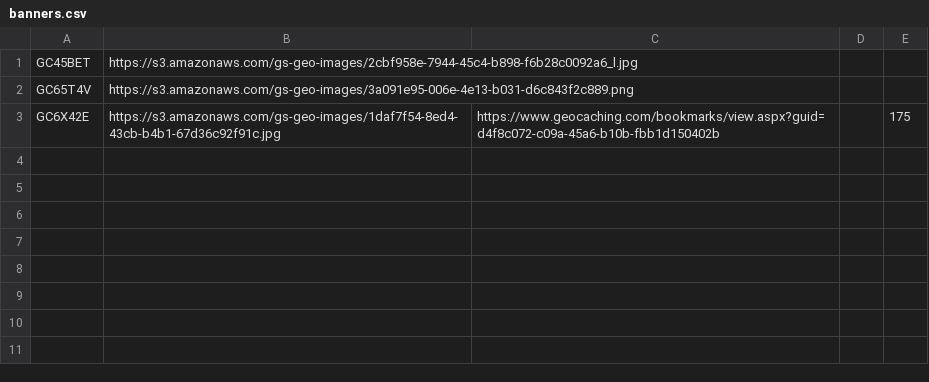
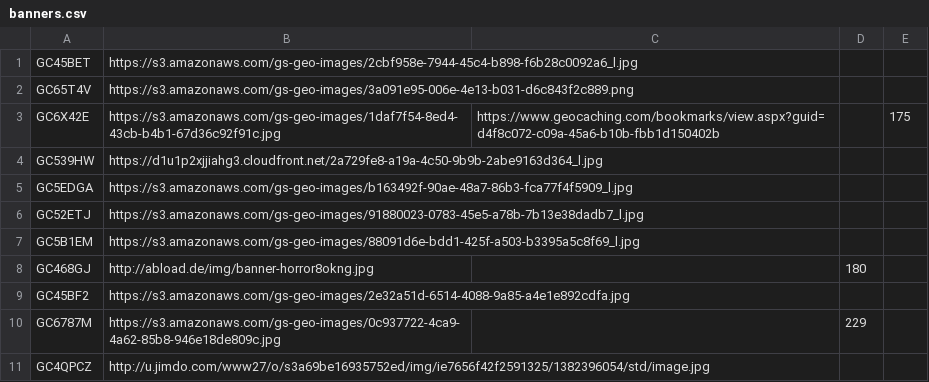
Before and after one commit to CachingFoX/gsak-banner, a CSV file: banners.csv, drawn as a sheet.

Commit message:
Update banners.csv

```diff
--- a/banners.csv
+++ b/banners.csv
@@ -3 +3,9 @@ GC65T4V,https://s3.amazonaws.com/gs-geo-images/3a091e95-006e-4e13-b031-d6c843f2c
 GC6X42E,https://s3.amazonaws.com/gs-geo-images/1daf7f54-8ed4-43cb-b4b1-67d36c92f91c.jpg,https://www.geocaching.com/bookmarks/view.aspx?guid=d4f8c072-c09a-45a6-b10b-fbb1d150402b,,175
+GC539HW,https://d1u1p2xjjiahg3.cloudfront.net/2a729fe8-a19a-4c50-9b9b-2abe9163d364_l.jpg,,,
+GC5EDGA,https://s3.amazonaws.com/gs-geo-images/b163492f-90ae-48a7-86b3-fca77f4f5909_l.jpg,,,
+GC52ETJ,https://s3.amazonaws.com/gs-geo-images/91880023-0783-45e5-a78b-7b13e38dadb7_l.jpg,,,
+GC5B1EM,https://s3.amazonaws.com/gs-geo-images/88091d6e-bdd1-425f-a503-b3395a5c8f69_l.jpg,,,
+GC468GJ,http://abload.de/img/banner-horror8okng.jpg,,180,
+GC45BF2,https://s3.amazonaws.com/gs-geo-images/2e32a51d-6514-4088-9a85-a4e1e892cdfa.jpg,,,
+GC6787M,https://s3.amazonaws.com/gs-geo-images/0c937722-4ca9-4a62-85b8-946e18de809c.jpg,,229,
+GC4QPCZ,http://u.jimdo.com/www27/o/s3a69be16935752ed/img/ie7656f42f2591325/1382396054/std/image.jpg,,,
```
